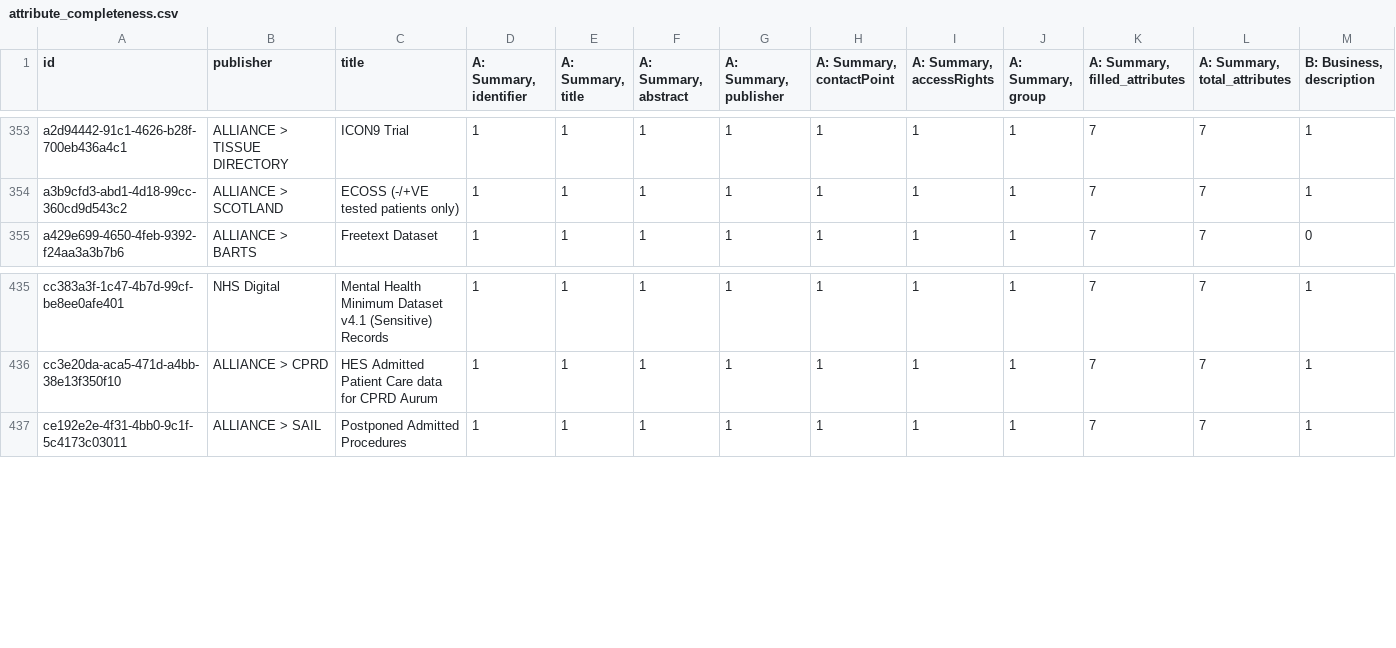
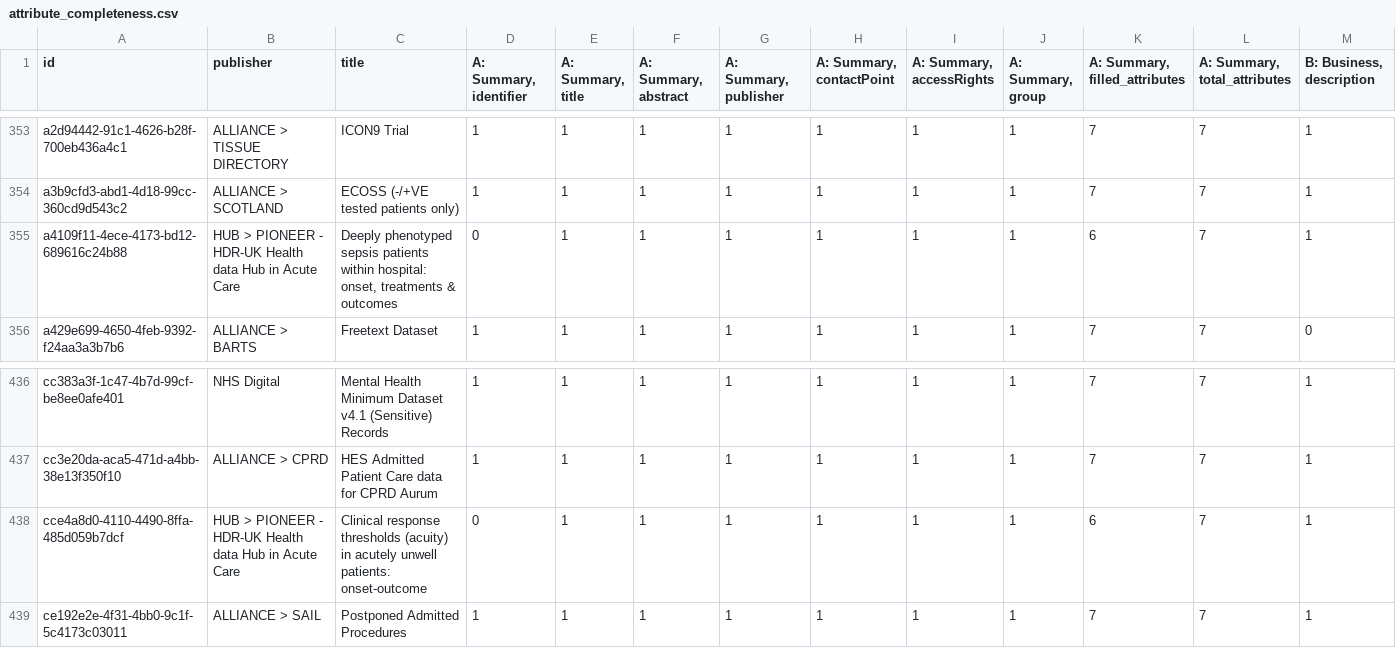
Before and after one commit to HDRUK/datasets, a CSV file: reports/attribute_completeness.csv, drawn as a sheet; only a part is shown, gaps mark what is left out; rows hold the shown columns only; the diff names each change by its address in the sheet, - before the commit and + after, or states it on an @@ line.

```diff
--- a/reports/attribute_completeness.csv
+++ b/reports/attribute_completeness.csv
+row 355: a4109f11-4ece-4173-bd12-689616c24b88 | HUB > PIONEER - HDR-UK Health data Hub in Acute Care | Deeply phenotyped sepsis patients within hospital: onset, treatments & outcomes | 0 | 1 | 1 | 1 | 1 | 1 | 1 | 6 | 7 | 1
+row 438: cce4a8d0-4110-4490-8ffa-485d059b7dcf | HUB > PIONEER - HDR-UK Health data Hub in Acute Care | Clinical response thresholds (acuity) in acutely unwell patients: onset-outcome | 0 | 1 | 1 | 1 | 1 | 1 | 1 | 6 | 7 | 1
```
Also changed, not shown: reports/attribute_errors.csv, reports/completeness.csv, 14 other files.
